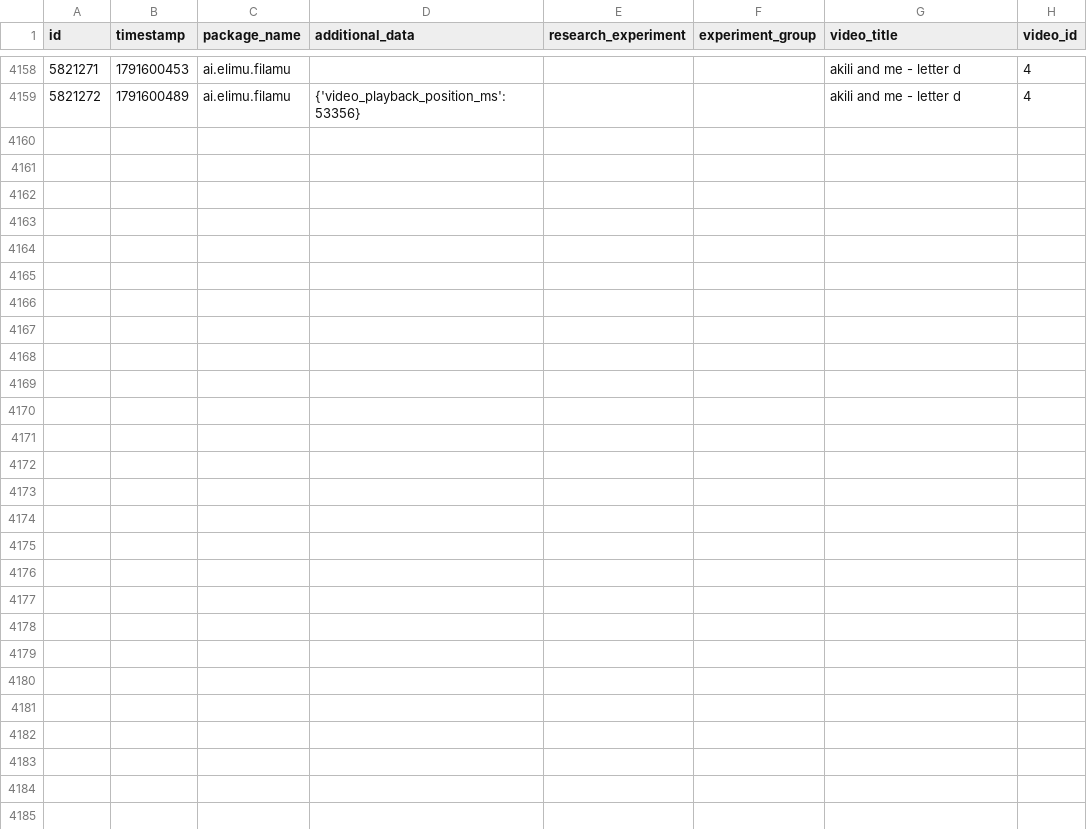
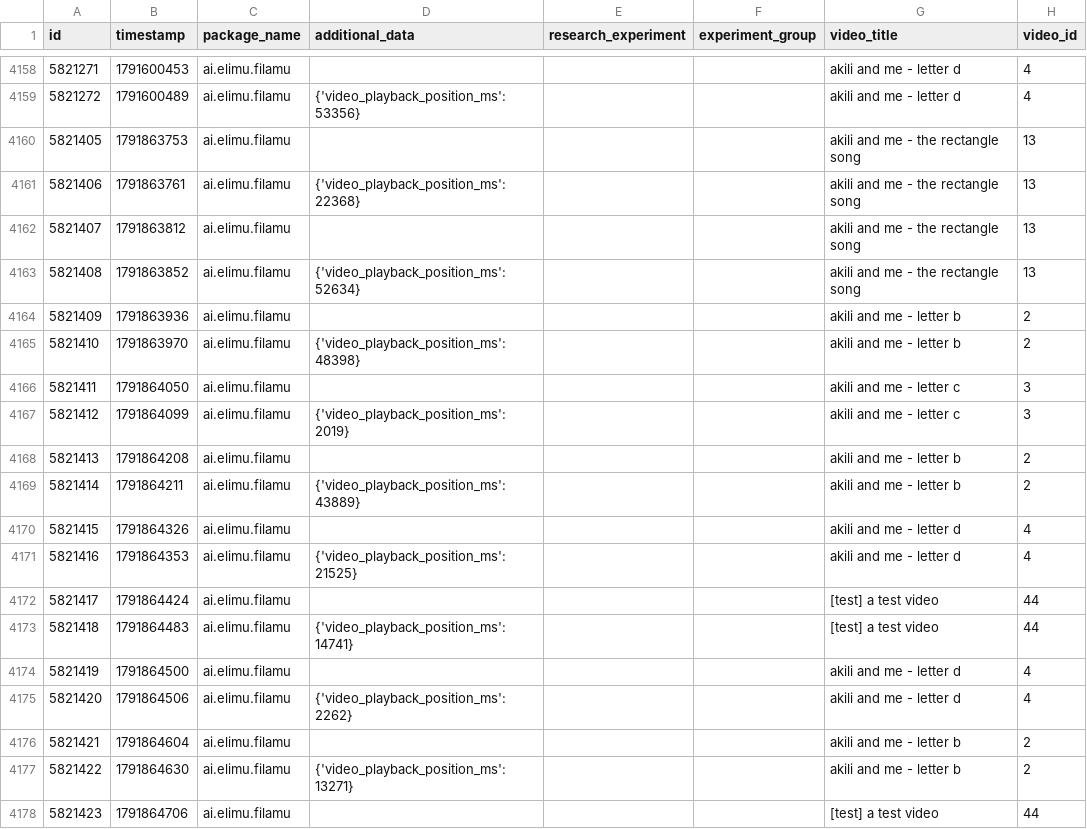
Before and after one commit to elimu-ai/ml-datasets, a CSV file: lang-ENG/student-id-7/video-learning-events.csv, drawn as a sheet; only a part is shown, gaps mark what is left out; the diff covers the shown part only; the diff names each change by its address in the sheet, - before the commit and + after, or states it on an @@ line.

```diff
--- a/lang-ENG/student-id-7/video-learning-events.csv
+++ b/lang-ENG/student-id-7/video-learning-events.csv
+row 4160: 5821405 | 1791863753 | ai.elimu.filamu |  |  |  | akili and me - the rectangle song | 13
+row 4161: 5821406 | 1791863761 | ai.elimu.filamu | {'video_playback_position_ms': 22368} |  |  | akili and me - the rectangle song | 13
+row 4162: 5821407 | 1791863812 | ai.elimu.filamu |  |  |  | akili and me - the rectangle song | 13
+row 4163: 5821408 | 1791863852 | ai.elimu.filamu | {'video_playback_position_ms': 52634} |  |  | akili and me - the rectangle song | 13
+row 4164: 5821409 | 1791863936 | ai.elimu.filamu |  |  |  | akili and me - letter b | 2
+row 4165: 5821410 | 1791863970 | ai.elimu.filamu | {'video_playback_position_ms': 48398} |  |  | akili and me - letter b | 2
+row 4166: 5821411 | 1791864050 | ai.elimu.filamu |  |  |  | akili and me - letter c | 3
+row 4167: 5821412 | 1791864099 | ai.elimu.filamu | {'video_playback_position_ms': 2019} |  |  | akili and me - letter c | 3
+row 4168: 5821413 | 1791864208 | ai.elimu.filamu |  |  |  | akili and me - letter b | 2
+row 4169: 5821414 | 1791864211 | ai.elimu.filamu | {'video_playback_position_ms': 43889} |  |  | akili and me - letter b | 2
+row 4170: 5821415 | 1791864326 | ai.elimu.filamu |  |  |  | akili and me - letter d | 4
+row 4171: 5821416 | 1791864353 | ai.elimu.filamu | {'video_playback_position_ms': 21525} |  |  | akili and me - letter d | 4
+row 4172: 5821417 | 1791864424 | ai.elimu.filamu |  |  |  | [test] a test video | 44
+row 4173: 5821418 | 1791864483 | ai.elimu.filamu | {'video_playback_position_ms': 14741} |  |  | [test] a test video | 44
+row 4174: 5821419 | 1791864500 | ai.elimu.filamu |  |  |  | akili and me - letter d | 4
+row 4175: 5821420 | 1791864506 | ai.elimu.filamu | {'video_playback_position_ms': 2262} |  |  | akili and me - letter d | 4
+row 4176: 5821421 | 1791864604 | ai.elimu.filamu |  |  |  | akili and me - letter b | 2
+row 4177: 5821422 | 1791864630 | ai.elimu.filamu | {'video_playback_position_ms': 13271} |  |  | akili and me - letter b | 2
+row 4178: 5821423 | 1791864706 | ai.elimu.filamu |  |  |  | [test] a test video | 44
```
Also changed, not shown: 17 added rows elsewhere in this file, lang-ENG/student-id-6/video-learning-events.csv, lang-TGL/student-id-11/video-learning-events.csv, 11 other files.
